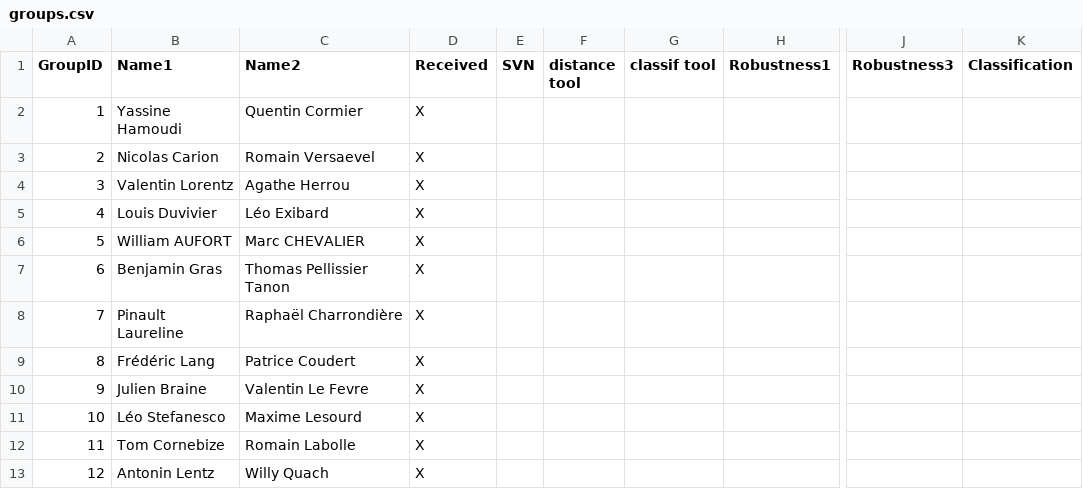
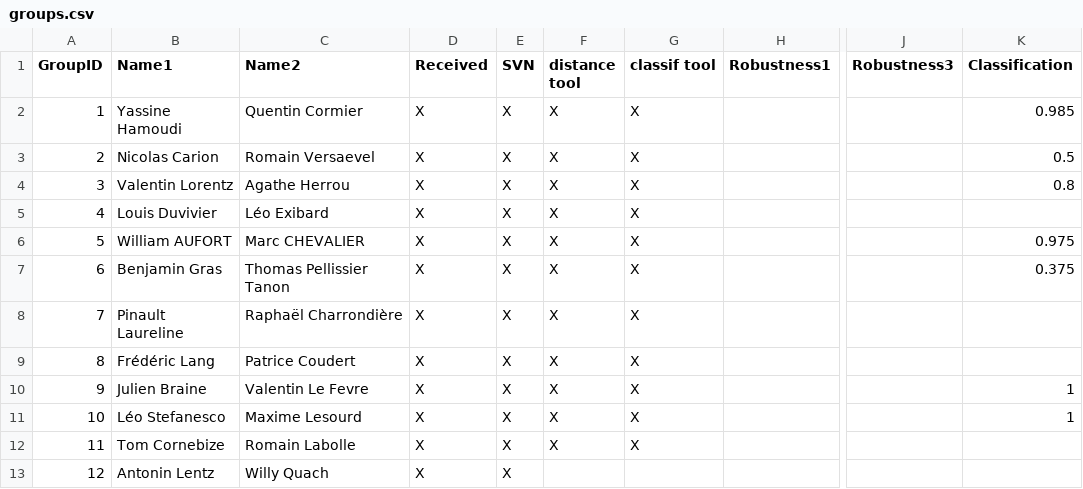
Before and after one commit to dcoeurjo/lectureDG, a CSV file: assignments/ShapeIndexing/ens2015/groups.csv, drawn as a sheet; only a part is shown, gaps mark what is left out; the diff names each change by its address in the sheet, - before the commit and + after, or states it on an @@ line.

Commit message:
Update groups.csv
Compilations + Trial runs

Classification scores of groups respecting the output format

```diff
--- a/assignments/ShapeIndexing/ens2015/groups.csv
+++ b/assignments/ShapeIndexing/ens2015/groups.csv
-E2:E13 (SVN): (empty)
+E2:E13 (SVN): X
-F2:F12 (distance tool): (empty)
+F2:F12 (distance tool): X
-G2:G12 (classif tool): (empty)
+G2:G12 (classif tool): X
-K2 (Classification): (empty)
+K2 (Classification): 0.985
-K3 (Classification): (empty)
+K3 (Classification): 0.5
-K4 (Classification): (empty)
+K4 (Classification): 0.8
-K6 (Classification): (empty)
+K6 (Classification): 0.975
-K7 (Classification): (empty)
+K7 (Classification): 0.375
-K10:K11 (Classification): (empty)
+K10:K11 (Classification): 1
```
